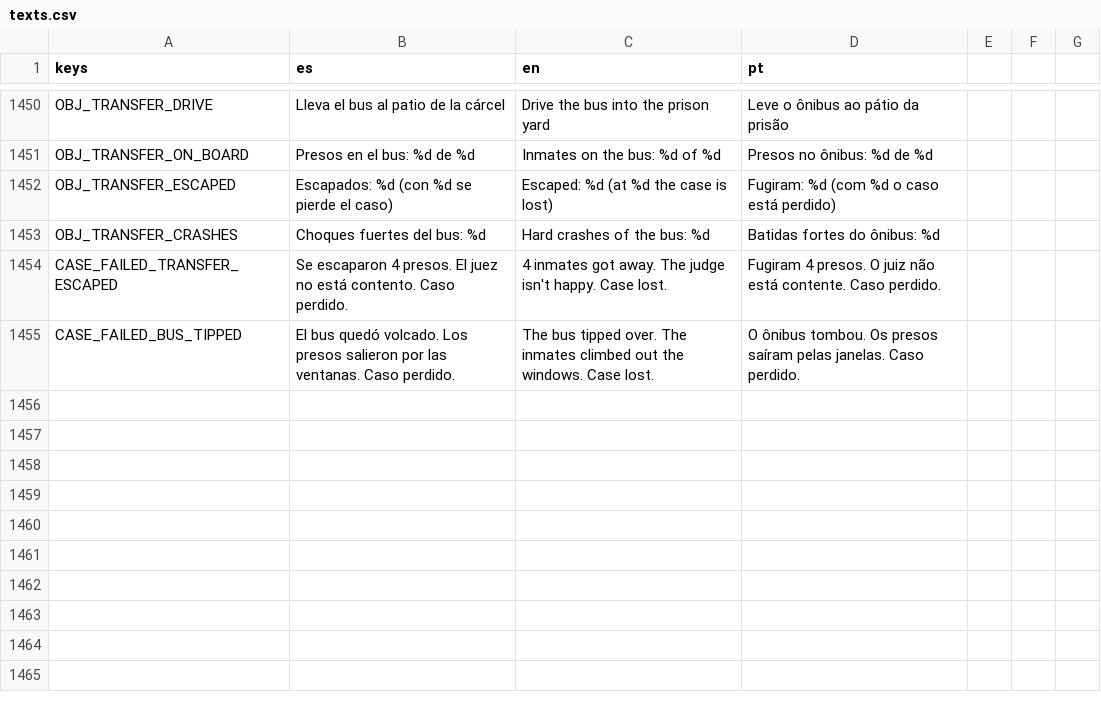
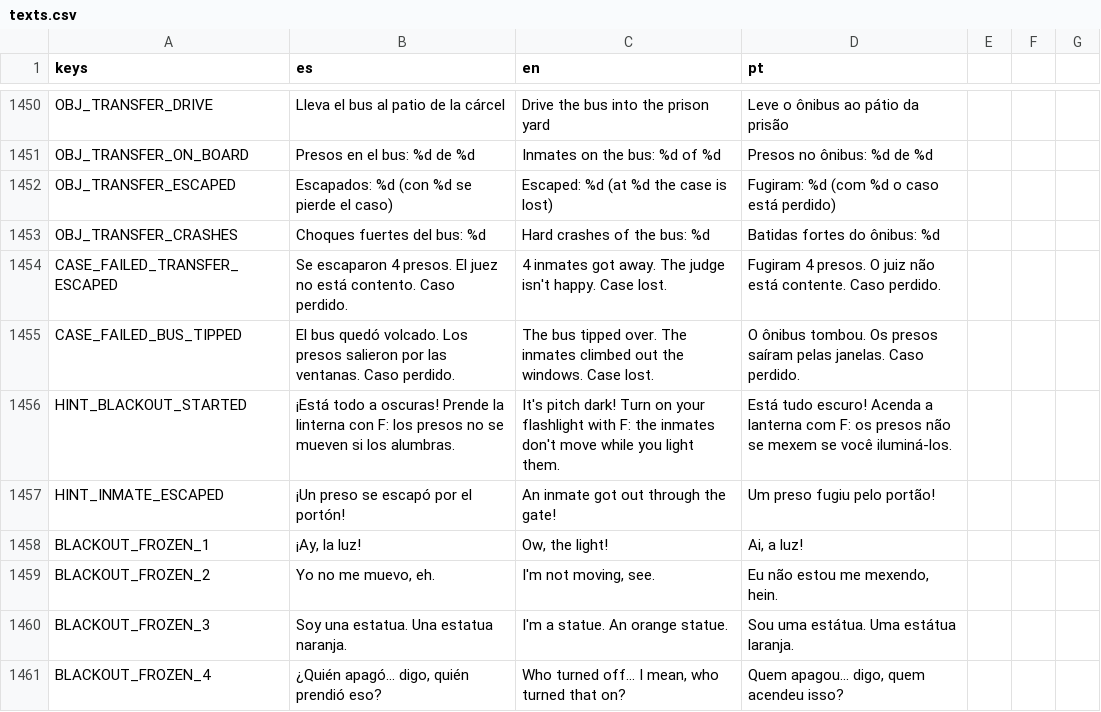
Before and after one commit to cristiangelini/BPD, a CSV file: translations/texts.csv, drawn as a sheet; only a part is shown, gaps mark what is left out.

```diff
--- a/translations/texts.csv
+++ b/translations/texts.csv
@@ -1455 +1455,7 @@ CASE_FAILED_TRANSFER_ESCAPED,"Se escaparon 4 presos. El juez no está contento.
 CASE_FAILED_BUS_TIPPED,"El bus quedó volcado. Los presos salieron por las ventanas. Caso perdido.","The bus tipped over. The inmates climbed out the windows. Case lost.","O ônibus tombou. Os presos saíram pelas janelas. Caso perdido."
+HINT_BLACKOUT_STARTED,"¡Está todo a oscuras! Prende la linterna con F: los presos no se mueven si los alumbras.","It's pitch dark! Turn on your flashlight with F: the inmates don't move while you light them.","Está tudo escuro! Acenda a lanterna com F: os presos não se mexem se você iluminá-los."
+HINT_INMATE_ESCAPED,"¡Un preso se escapó por el portón!","An inmate got out through the gate!","Um preso fugiu pelo portão!"
+BLACKOUT_FROZEN_1,"¡Ay, la luz!","Ow, the light!","Ai, a luz!"
+BLACKOUT_FROZEN_2,"Yo no me muevo, eh.","I'm not moving, see.","Eu não estou me mexendo, hein."
+BLACKOUT_FROZEN_3,"Soy una estatua. Una estatua naranja.","I'm a statue. An orange statue.","Sou uma estátua. Uma estátua laranja."
+BLACKOUT_FROZEN_4,"¿Quién apagó... digo, quién prendió eso?","Who turned off... I mean, who turned that on?","Quem apagou... digo, quem acendeu isso?"
```
Also changed, not shown: 9 other files.
